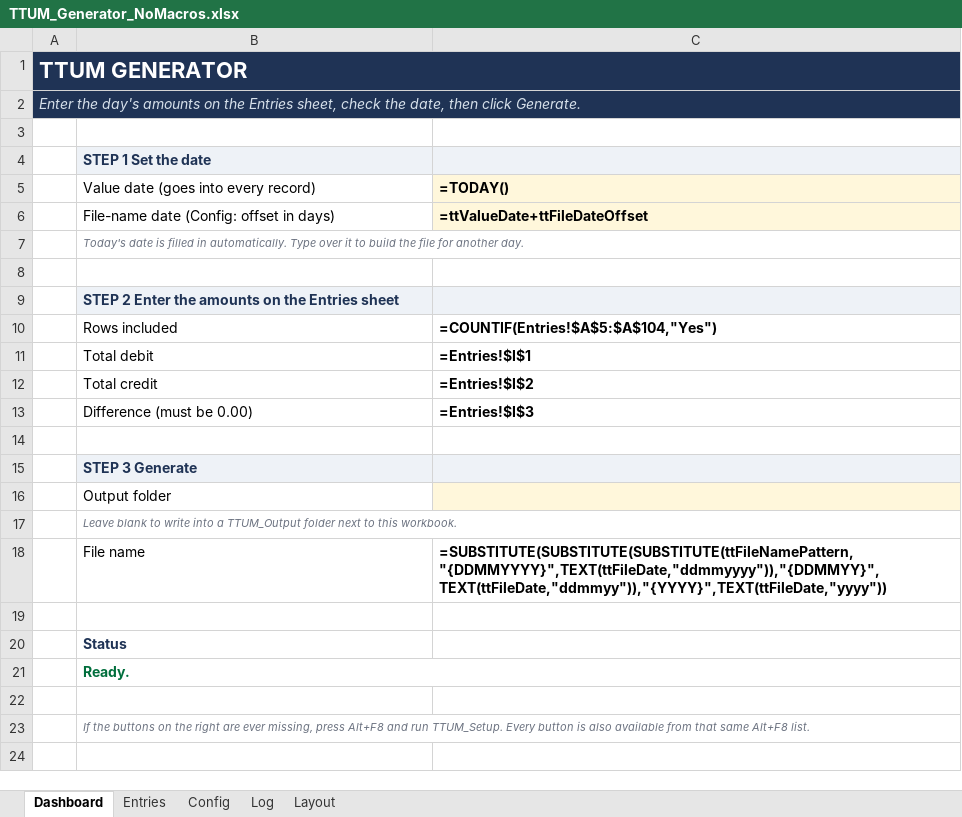
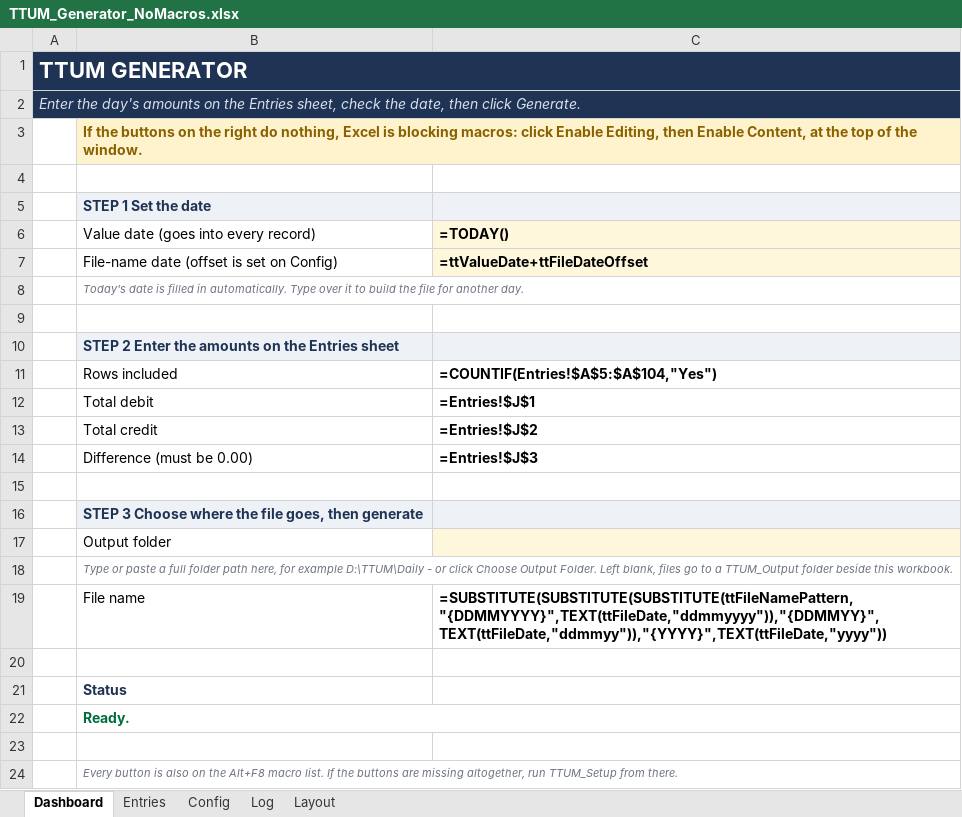
Before and after one commit to dearvivek05-creator/kaavis, an Excel workbook: ttum/dist/TTUM_Generator_NoMacros.xlsx, sheet Dashboard, drawn as a sheet; values as stored, in another font and other column widths than the file's, no borders; formulas without a stored value are shown as written; conditional formats not drawn; addresses are those after the commit; the diff names each change by its address in the sheet, - before the commit and + after, or states it on an @@ line.

```diff
--- a/ttum/dist/TTUM_Generator_NoMacros.xlsx (sheet Dashboard)
+++ b/ttum/dist/TTUM_Generator_NoMacros.xlsx (sheet Dashboard)
+row 3:  | If the buttons on the right do nothing, Excel is blocking macros: click Enable Editing, then Enable Content, at the top of the window.
-B7: File-name date (Config: offset in days)
+B7: File-name date (offset is set on Config)
-C12 (=TODAY()): =Entries!$I$1
+C12 (=TODAY()): =Entries!$J$1
-C13 (=TODAY()): =Entries!$I$2
+C13 (=TODAY()): =Entries!$J$2
-C14 (=TODAY()): =Entries!$I$3
+C14 (=TODAY()): =Entries!$J$3
-B16: STEP 3 Generate
+B16: STEP 3 Choose where the file goes, then generate
-B18: Leave blank to write into a TTUM_Output folder next to this workbook.
+B18: Type or paste a full folder path here, for example D:\TTUM\Daily - or click Choose Output Folder. Left blank, files go to a TTUM_Output folder beside this workbook.
-B24: If the buttons on the right are ever missing, press Alt+F8 and run TTUM_Setup. Every button is also available from that same Alt+F8 list.
+B24: Every button is also on the Alt+F8 macro list. If the buttons are missing altogether, run TTUM_Setup from there.
```
Also changed, not shown: sheet Entries, sheet Config, ttum/dist/TTUM_Generator.xlsm, 5 other files.
